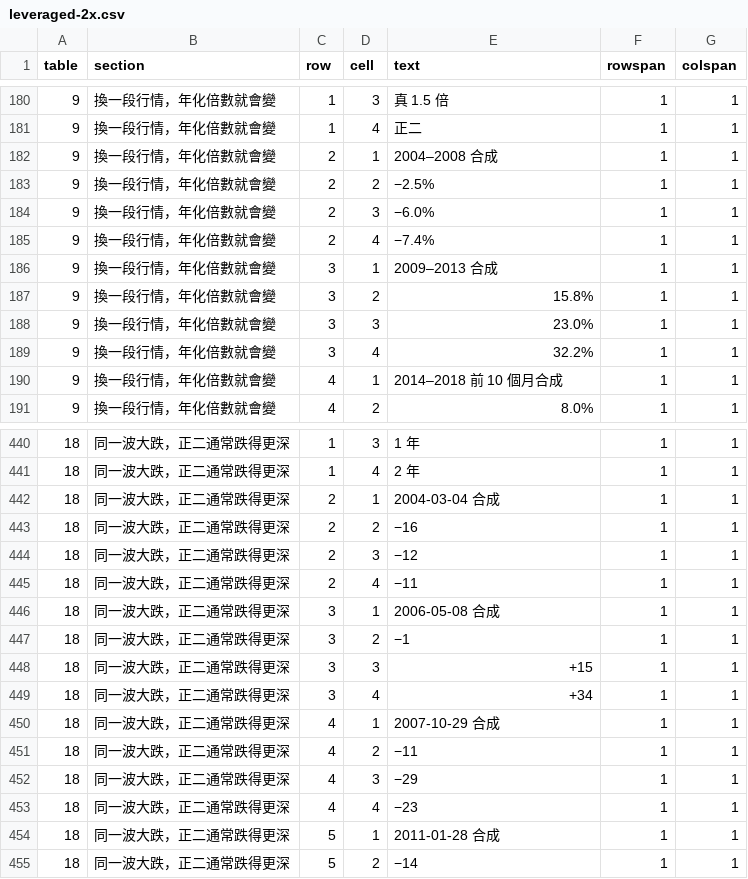
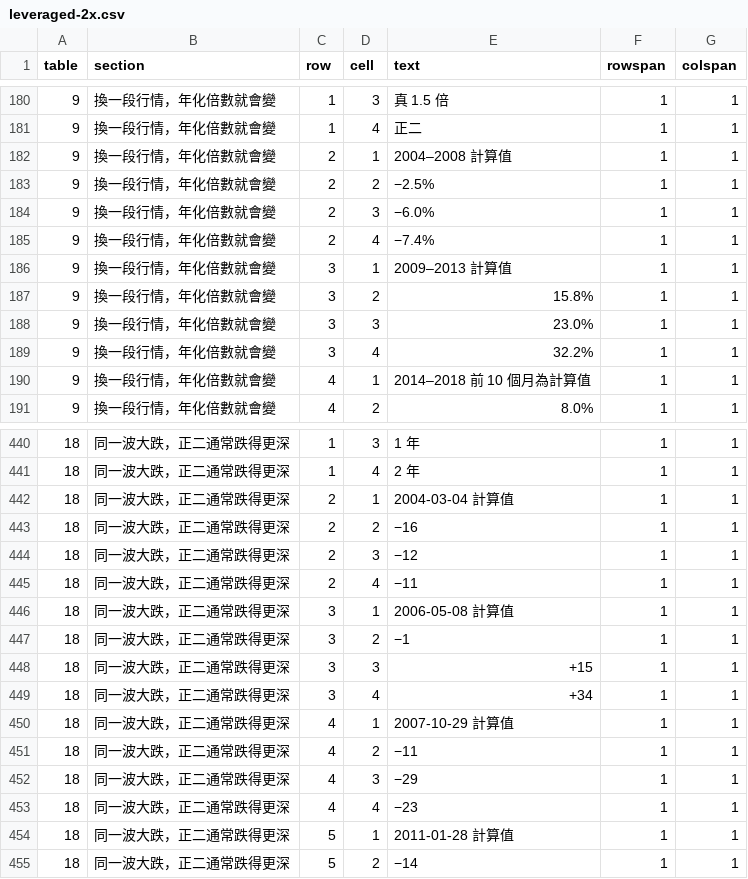
Before and after one commit to keigoks-ivan/tools, a CSV file: invest/data/article-snapshots/leveraged-2x.csv, drawn as a sheet; only a part is shown, gaps mark what is left out; the diff covers the shown part only.

```diff
--- a/invest/data/article-snapshots/leveraged-2x.csv
+++ b/invest/data/article-snapshots/leveraged-2x.csv
@@ -181,3 +181,3 @@
 9,換一段行情，年化倍數就會變,1,4,正二,1,1
-9,換一段行情，年化倍數就會變,2,1,2004–2008 合成,1,1
+9,換一段行情，年化倍數就會變,2,1,2004–2008 計算值,1,1
 9,換一段行情，年化倍數就會變,2,2,−2.5%,1,1
@@ -185,3 +185,3 @@
 9,換一段行情，年化倍數就會變,2,4,−7.4%,1,1
-9,換一段行情，年化倍數就會變,3,1,2009–2013 合成,1,1
+9,換一段行情，年化倍數就會變,3,1,2009–2013 計算值,1,1
 9,換一段行情，年化倍數就會變,3,2,15.8%,1,1
@@ -189,3 +189,3 @@
 9,換一段行情，年化倍數就會變,3,4,32.2%,1,1
-9,換一段行情，年化倍數就會變,4,1,2014–2018 前 10 個月合成,1,1
+9,換一段行情，年化倍數就會變,4,1,2014–2018 前 10 個月為計算值,1,1
 9,換一段行情，年化倍數就會變,4,2,8.0%,1,1
@@ -441,3 +441,3 @@
 18,同一波大跌，正二通常跌得更深,1,4,2 年,1,1
-18,同一波大跌，正二通常跌得更深,2,1,2004-03-04 合成,1,1
+18,同一波大跌，正二通常跌得更深,2,1,2004-03-04 計算值,1,1
 18,同一波大跌，正二通常跌得更深,2,2,−16,1,1
@@ -445,3 +445,3 @@
 18,同一波大跌，正二通常跌得更深,2,4,−11,1,1
-18,同一波大跌，正二通常跌得更深,3,1,2006-05-08 合成,1,1
+18,同一波大跌，正二通常跌得更深,3,1,2006-05-08 計算值,1,1
 18,同一波大跌，正二通常跌得更深,3,2,−1,1,1
@@ -449,3 +449,3 @@
 18,同一波大跌，正二通常跌得更深,3,4,+34,1,1
-18,同一波大跌，正二通常跌得更深,4,1,2007-10-29 合成,1,1
+18,同一波大跌，正二通常跌得更深,4,1,2007-10-29 計算值,1,1
 18,同一波大跌，正二通常跌得更深,4,2,−11,1,1
@@ -453,3 +453,3 @@
 18,同一波大跌，正二通常跌得更深,4,4,−23,1,1
-18,同一波大跌，正二通常跌得更深,5,1,2011-01-28 合成,1,1
+18,同一波大跌，正二通常跌得更深,5,1,2011-01-28 計算值,1,1
 18,同一波大跌，正二通常跌得更深,5,2,−14,1,1
```
Also changed, not shown: 39 edited cells elsewhere in this file, 3 other files.
